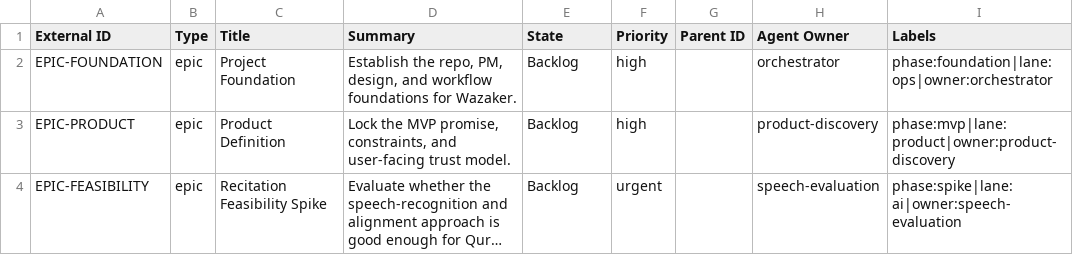
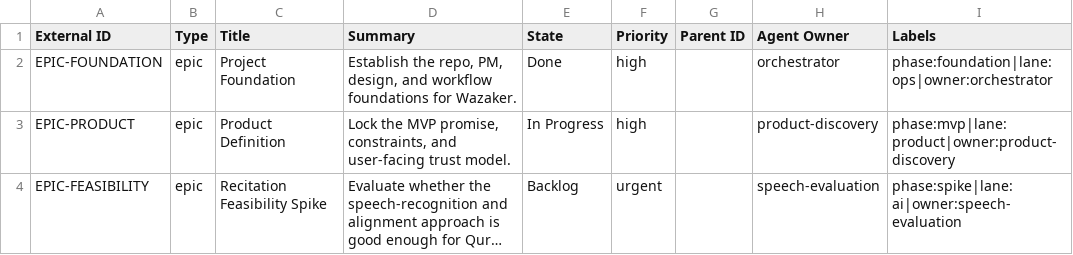
Before and after one commit to Hany-R-Mahmoud/wazaker, a CSV file: docs/product/plane-backlog.csv, drawn as a sheet; only a part is shown; long unchanged cells end in …; the diff covers the shown part only; the diff names each change by its address in the sheet, - before the commit and + after, or states it on an @@ line.

```diff
--- a/docs/product/plane-backlog.csv
+++ b/docs/product/plane-backlog.csv
-E2 (State): Backlog
+E2 (State): Done
-E3 (State): Backlog
+E3 (State): In Progress
```
Also changed, not shown: 2 added rows and 2 edited cells elsewhere in this file, 8 other files.
